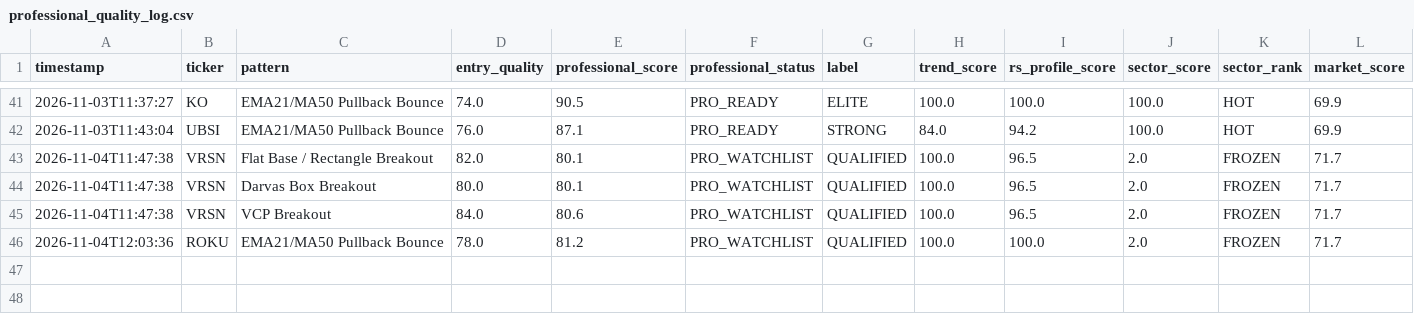
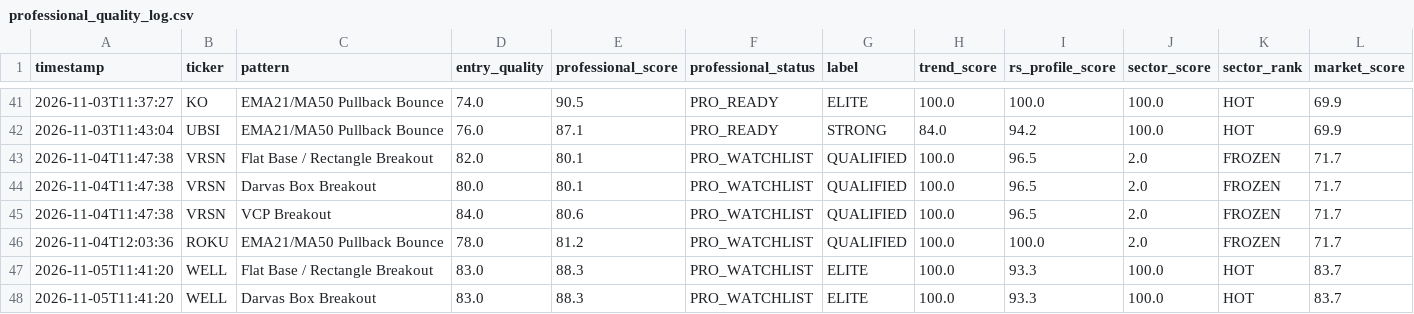
Before and after one commit to shakedazaria/stock-script-render, a CSV file: scanner_state/professional_quality_log.csv, drawn as a sheet; only a part is shown, gaps mark what is left out; rows hold the shown columns only; the diff names each change by its address in the sheet, - before the commit and + after, or states it on an @@ line.

```diff
--- a/scanner_state/professional_quality_log.csv
+++ b/scanner_state/professional_quality_log.csv
+row 47: 2026-11-05T11:41:20 | WELL | Flat Base / Rectangle Breakout | 83.0 | 88.3 | PRO_WATCHLIST | ELITE | 100.0 | 93.3 | 100.0 | HOT | 83.7
+row 48: 2026-11-05T11:41:20 | WELL | Darvas Box Breakout | 83.0 | 88.3 | PRO_WATCHLIST | ELITE | 100.0 | 93.3 | 100.0 | HOT | 83.7
```
Also changed, not shown: 10 other files.
